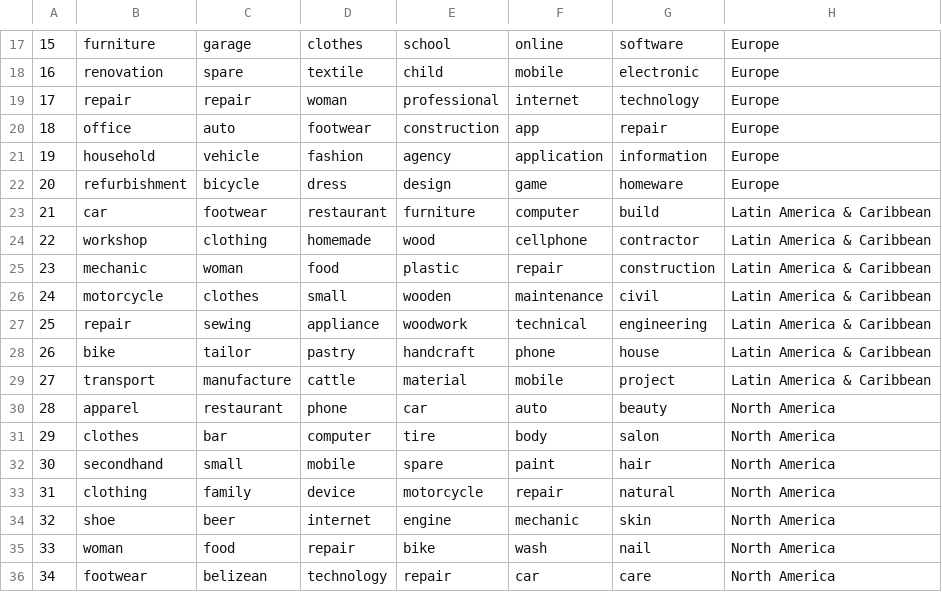
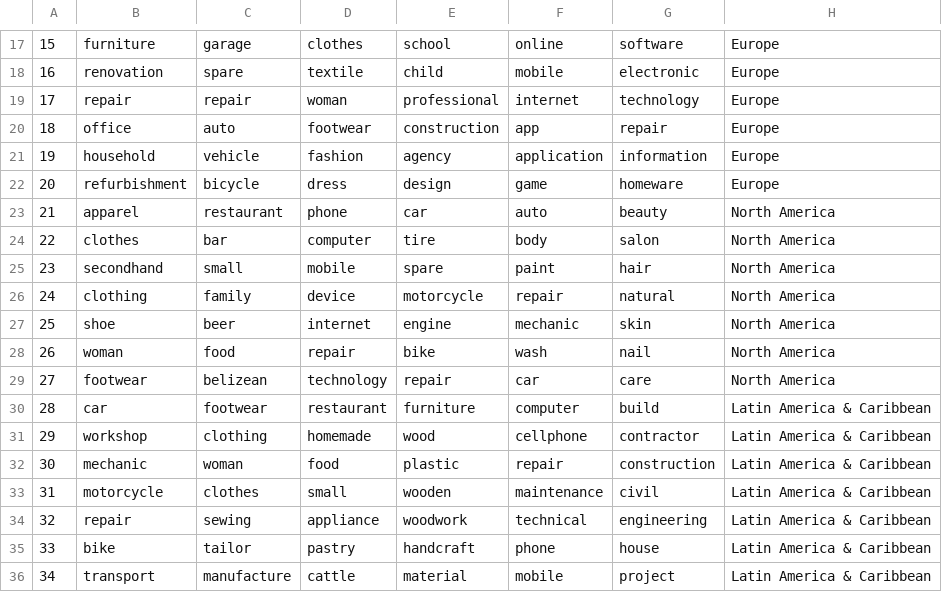
Before and after one commit to ddum-sutd/GEM_NLP_TopicModelling, a CSV file: nlp_bert_topic/Topic_modelling_output_formatted_90_wo_Rs.csv, drawn as a sheet; only a part is shown, gaps mark what is left out.

```diff
--- a/nlp_bert_topic/Topic_modelling_output_formatted_90_wo_Rs.csv
+++ b/nlp_bert_topic/Topic_modelling_output_formatted_90_wo_Rs.csv
@@ -22,15 +22,15 @@
 20,refurbishment,bicycle,dress,design,game,homeware,Europe
-21,car,footwear,restaurant,furniture,computer,build,Latin America & Caribbean
-22,workshop,clothing,homemade,wood,cellphone,contractor,Latin America & Caribbean
-23,mechanic,woman,food,plastic,repair,construction,Latin America & Caribbean
-24,motorcycle,clothes,small,wooden,maintenance,civil,Latin America & Caribbean
-25,repair,sewing,appliance,woodwork,technical,engineering,Latin America & Caribbean
-26,bike,tailor,pastry,handcraft,phone,house,Latin America & Caribbean
-27,transport,manufacture,cattle,material,mobile,project,Latin America & Caribbean
-28,apparel,restaurant,phone,car,auto,beauty,North America
-29,clothes,bar,computer,tire,body,salon,North America
-30,secondhand,small,mobile,spare,paint,hair,North America
-31,clothing,family,device,motorcycle,repair,natural,North America
-32,shoe,beer,internet,engine,mechanic,skin,North America
-33,woman,food,repair,bike,wash,nail,North America
-34,footwear,belizean,technology,repair,car,care,North America
+21,apparel,restaurant,phone,car,auto,beauty,North America
+22,clothes,bar,computer,tire,body,salon,North America
+23,secondhand,small,mobile,spare,paint,hair,North America
+24,clothing,family,device,motorcycle,repair,natural,North America
+25,shoe,beer,internet,engine,mechanic,skin,North America
+26,woman,food,repair,bike,wash,nail,North America
+27,footwear,belizean,technology,repair,car,care,North America
+28,car,footwear,restaurant,furniture,computer,build,Latin America & Caribbean
+29,workshop,clothing,homemade,wood,cellphone,contractor,Latin America & Caribbean
+30,mechanic,woman,food,plastic,repair,construction,Latin America & Caribbean
+31,motorcycle,clothes,small,wooden,maintenance,civil,Latin America & Caribbean
+32,repair,sewing,appliance,woodwork,technical,engineering,Latin America & Caribbean
+33,bike,tailor,pastry,handcraft,phone,house,Latin America & Caribbean
+34,transport,manufacture,cattle,material,mobile,project,Latin America & Caribbean
```
Also changed, not shown: 31 other files.
